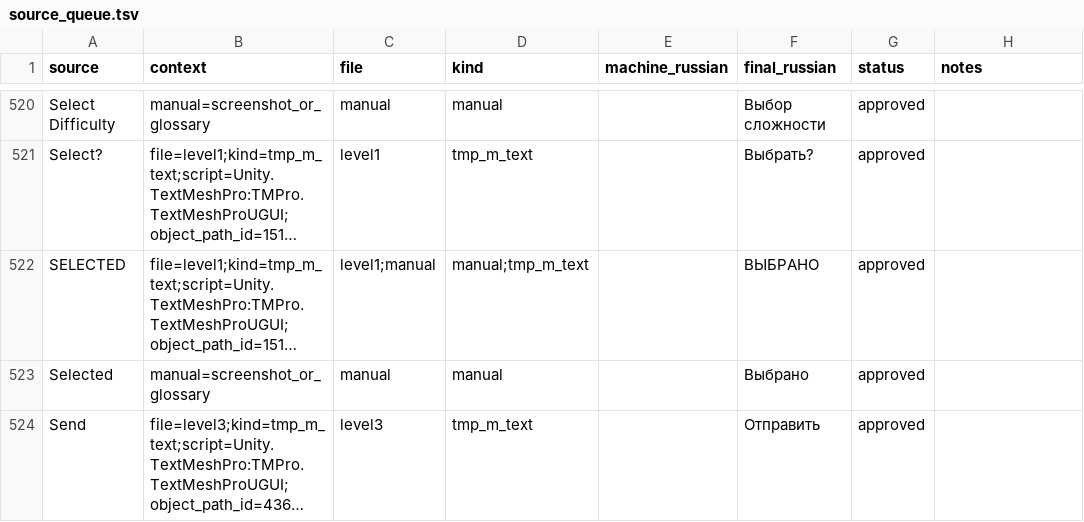
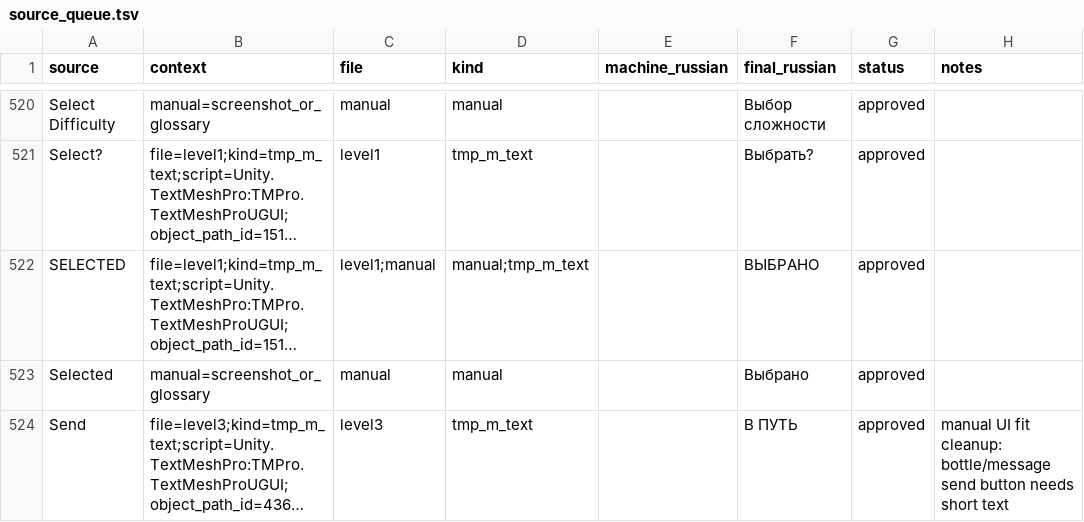
Before and after one commit to Akseleron/dont-sleep-with-the-fishes-russian, a TSV file: translations/source_queue.tsv, drawn as a sheet; only a part is shown, gaps mark what is left out; long unchanged cells end in …; the diff covers the shown part only; the diff names each change by its address in the sheet, - before the commit and + after, or states it on an @@ line.

Commit message:
fix ui text fit translations

```diff
--- a/translations/source_queue.tsv
+++ b/translations/source_queue.tsv
-F524 (final_russian): Отправить
+F524 (final_russian): В ПУТЬ
-H524 (notes): (empty)
+H524 (notes): manual UI fit cleanup: bottle/message send button needs short text
```
Also changed, not shown: 1 added row and 8 edited cells elsewhere in this file, extracted/full_project_user_facing_candidates.tsv, extracted/missing_translation_candidates.tsv, 4 other files.
